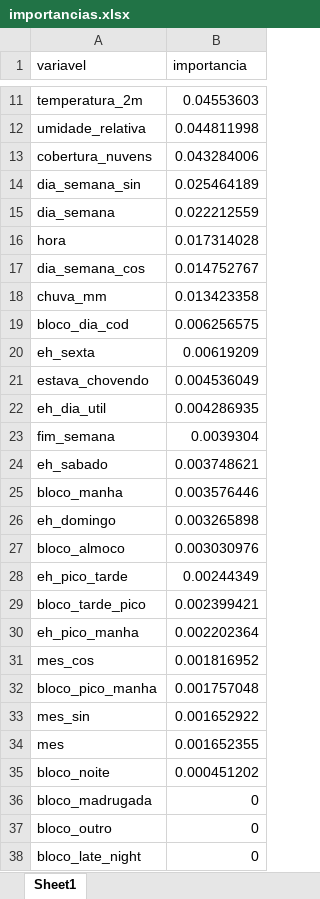
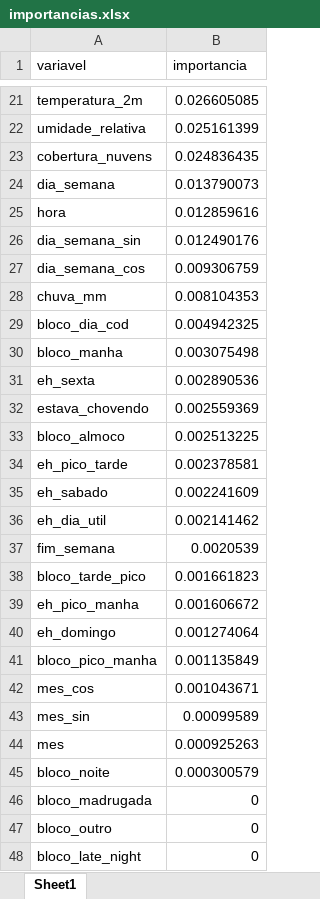
Before and after one commit to TiagosCompanny/BotPalpites, an Excel workbook: Rodovias/modelos_rodovias/doutor_manoel_hyppolito_rego_km_83_caraguatatuba_sp_rf_regimes/importancias.xlsx, sheet Sheet1, drawn as a sheet; only a part is shown, gaps mark what is left out; values as stored, in another font and other column widths than the file's, no borders; removed rows and columns are numbered as before the commit, all else as after; the diff covers the shown part only; the diff names each change by its address in the sheet, - before the commit and + after, or states it on an @@ line.

```diff
--- a/Rodovias/modelos_rodovias/doutor_manoel_hyppolito_rego_km_83_caraguatatuba_sp_rf_regimes/importancias.xlsx (sheet Sheet1)
+++ b/Rodovias/modelos_rodovias/doutor_manoel_hyppolito_rego_km_83_caraguatatuba_sp_rf_regimes/importancias.xlsx (sheet Sheet1)
-B21 (importancia): 0.04553603
+B21 (importancia): 0.026605085
-B22 (importancia): 0.044811998
+B22 (importancia): 0.025161399
-B23 (importancia): 0.043284006
+B23 (importancia): 0.024836435
-row 14: dia_semana_sin | 0.025464189
-B24 (importancia): 0.022212559
+B24 (importancia): 0.013790073
-B25 (importancia): 0.017314028
+B25 (importancia): 0.012859616
+row 26: dia_semana_sin | 0.012490176
-B27 (importancia): 0.014752767
+B27 (importancia): 0.009306759
-B28 (importancia): 0.013423358
+B28 (importancia): 0.008104353
-B29 (importancia): 0.006256575
+B29 (importancia): 0.004942325
+row 30: bloco_manha | 0.003075498
-B31 (importancia): 0.00619209
+B31 (importancia): 0.002890536
-B32 (importancia): 0.004536049
+B32 (importancia): 0.002559369
-row 22: eh_dia_util | 0.004286935
-row 23: fim_semana | 0.0039304
-row 24: eh_sabado | 0.003748621
-row 25: bloco_manha | 0.003576446
-row 26: eh_domingo | 0.003265898
-B33 (importancia): 0.003030976
+B33 (importancia): 0.002513225
-B34 (importancia): 0.00244349
+B34 (importancia): 0.002378581
+row 35: eh_sabado | 0.002241609
+row 36: eh_dia_util | 0.002141462
+row 37: fim_semana | 0.0020539
-B38 (importancia): 0.002399421
+B38 (importancia): 0.001661823
-B39 (importancia): 0.002202364
+B39 (importancia): 0.001606672
-row 31: mes_cos | 0.001816952
+row 40: eh_domingo | 0.001274064
-B41 (importancia): 0.001757048
+B41 (importancia): 0.001135849
+row 42: mes_cos | 0.001043671
-B43 (importancia): 0.001652922
+B43 (importancia): 0.00099589
-B44 (importancia): 0.001652355
+B44 (importancia): 0.000925263
-B45 (importancia): 0.000451202
+B45 (importancia): 0.000300579
```
Also changed, not shown: 13 added rows, 3 removed rows and 6 edited cells elsewhere in this sheet, Rodovias/modelos_rodovias/doutor_manoel_hyppolito_rego_km_83_caraguatatuba_sp_rf_regimes/predicoes_teste.xlsx, Rodovias/modelos_rodovias/floriano_rodrigues_pinheiro_km_26_pindamonhangaba_sp_rf_regimes/importancias.xlsx, 14 other files.
